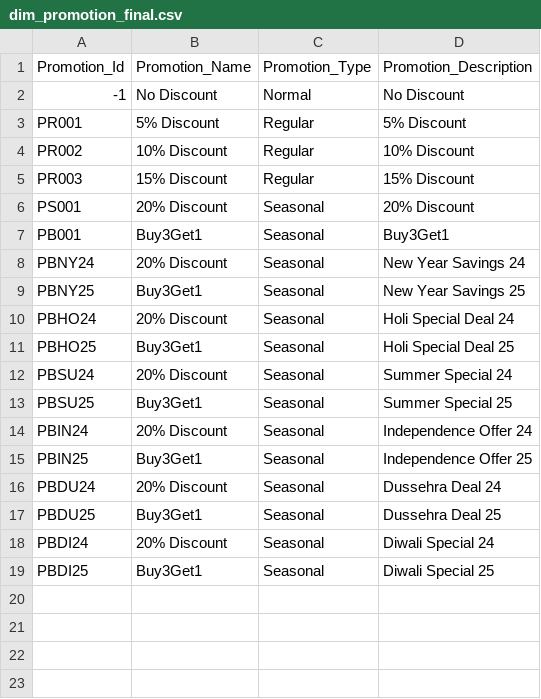
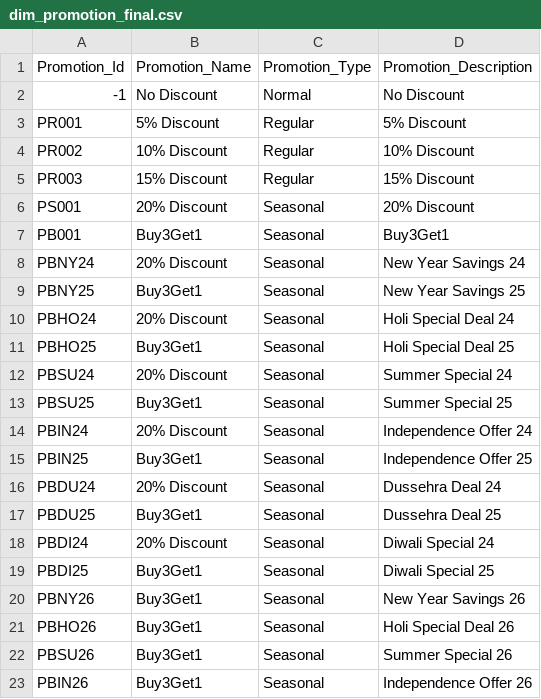
Before and after one commit to abhinavtr56/Retail_Intelligence_Platofrm, a CSV file: Data/dim_promotion_final.csv, drawn as a sheet; the diff names each change by its address in the sheet, - before the commit and + after, or states it on an @@ line.

```diff
--- a/Data/dim_promotion_final.csv
+++ b/Data/dim_promotion_final.csv
+row 20: PBNY26 | Buy3Get1 | Seasonal | New Year Savings 26
+row 21: PBHO26 | Buy3Get1 | Seasonal | Holi Special Deal 26
+row 22: PBSU26 | Buy3Get1 | Seasonal | Summer Special 26
+row 23: PBIN26 | Buy3Get1 | Seasonal | Independence Offer 26
```
Also changed, not shown: 18 other files.
